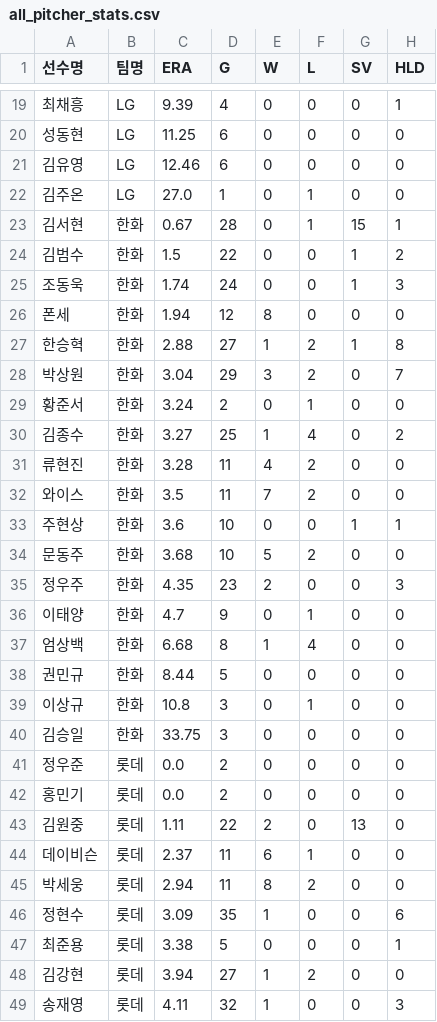
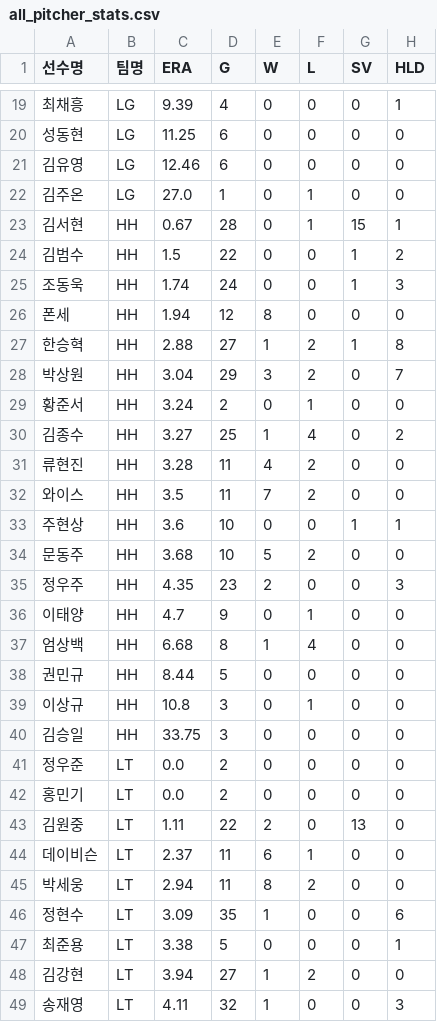
Before and after one commit to rladbstlr87/tothe_ballpark, a CSV file: data/all_pitcher_stats.csv, drawn as a sheet; only a part is shown, gaps mark what is left out; the diff covers the shown part only; the diff names each change by its address in the sheet, - before the commit and + after, or states it on an @@ line.

```diff
--- a/data/all_pitcher_stats.csv
+++ b/data/all_pitcher_stats.csv
-B23:B40 (팀명): 한화
+B23:B40 (팀명): HH
-B41:B49 (팀명): 롯데
+B41:B49 (팀명): LT
```
Also changed, not shown: 125 edited cells elsewhere in this file, data/all_hitter_stats.csv, data/kbo_schedule.csv, 17 other files.
